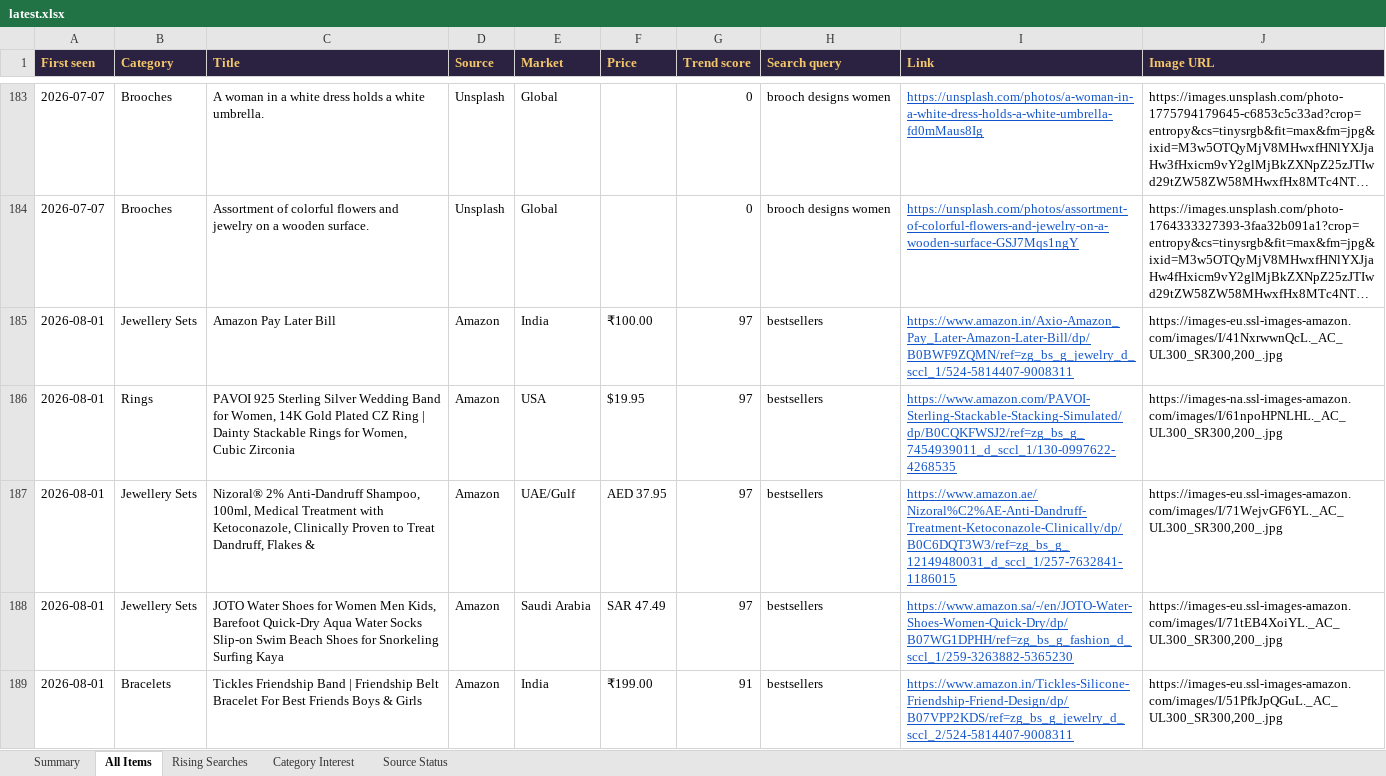
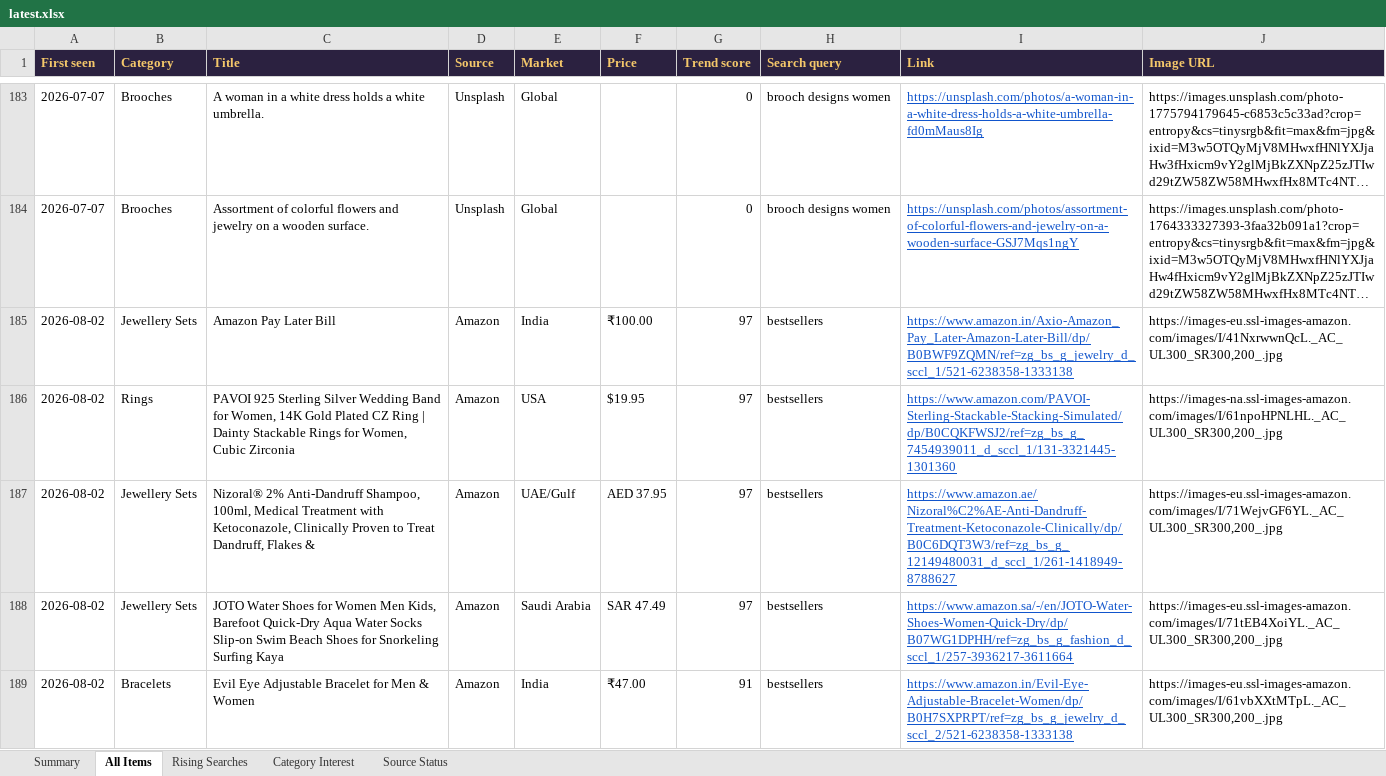
Before and after one commit to PRATS7878/gehnaradar_Updated, an Excel workbook: output/latest.xlsx, sheet All Items, drawn as a sheet; only a part is shown, gaps mark what is left out; the shorter side is filled out with more unchanged rows; long unchanged cells end in …; values as stored, in another font and other column widths than the file's, no borders; the diff covers the shown part only; the diff names each change by its address in the sheet, - before the commit and + after, or states it on an @@ line.

```diff
--- a/output/latest.xlsx (sheet All Items)
+++ b/output/latest.xlsx (sheet All Items)
+row 185: 2026-08-02 | Jewellery Sets | Amazon Pay Later Bill | Amazon | India | ₹100.00 | 97 | bestsellers | https://www.amazon.in/Axio-Amazon_Pay_Later-Amazon-Later-Bill/dp/B0BWF9ZQMN/ref=zg_bs_g_jewelry_d_sccl_1/521-6238358-1333138 | https://images-eu.ssl-images-amazon.com/images/I/41NxrwwnQcL._AC_UL300_SR300,200_.jpg
+row 186: 2026-08-02 | Rings | PAVOI 925 Sterling Silver Wedding Band for Women, 14K Gold Plated CZ Ring | Dainty Stackable Rings for Women, Cubic Zirconia | Amazon | USA | $19.95 | 97 | bestsellers | https://www.amazon.com/PAVOI-Sterling-Stackable-Stacking-Simulated/dp/B0CQKFWSJ2/ref=zg_bs_g_7454939011_d_sccl_1/131-3321445-1301360 | https://images-na.ssl-images-amazon.com/images/I/61npoHPNLHL._AC_UL300_SR300,200_.jpg
+row 187: 2026-08-02 | Jewellery Sets | Nizoral® 2% Anti-Dandruff Shampoo, 100ml, Medical Treatment with Ketoconazole, Clinically Proven to Treat Dandruff, Flakes & | Amazon | UAE/Gulf | AED 37.95 | 97 | bestsellers | https://www.amazon.ae/Nizoral%C2%AE-Anti-Dandruff-Treatment-Ketoconazole-Clinically/dp/B0C6DQT3W3/ref=zg_bs_g_12149480031_d_sccl_1/261-1418949-8788627 | https://images-eu.ssl-images-amazon.com/images/I/71WejvGF6YL._AC_UL300_SR300,200_.jpg
+row 188: 2026-08-02 | Jewellery Sets | JOTO Water Shoes for Women Men Kids, Barefoot Quick-Dry Aqua Water Socks Slip-on Swim Beach Shoes for Snorkeling Surfing Kaya | Amazon | Saudi Arabia | SAR 47.49 | 97 | bestsellers | https://www.amazon.sa/-/en/JOTO-Water-Shoes-Women-Quick-Dry/dp/B07WG1DPHH/ref=zg_bs_g_fashion_d_sccl_1/257-3936217-3611664 | https://images-eu.ssl-images-amazon.com/images/I/71tEB4XoiYL._AC_UL300_SR300,200_.jpg
+row 189: 2026-08-02 | Bracelets | Evil Eye Adjustable Bracelet for Men & Women | Amazon | India | ₹47.00 | 91 | bestsellers | https://www.amazon.in/Evil-Eye-Adjustable-Bracelet-Women/dp/B0H7SXPRPT/ref=zg_bs_g_jewelry_d_sccl_2/521-6238358-1333138 | https://images-eu.ssl-images-amazon.com/images/I/61vbXXtMTpL._AC_UL300_SR300,200_.jpg
```
Also changed, not shown: 55 added rows, 60 removed rows and 271 edited cells elsewhere in this sheet, sheet Summary, 3 other files.
